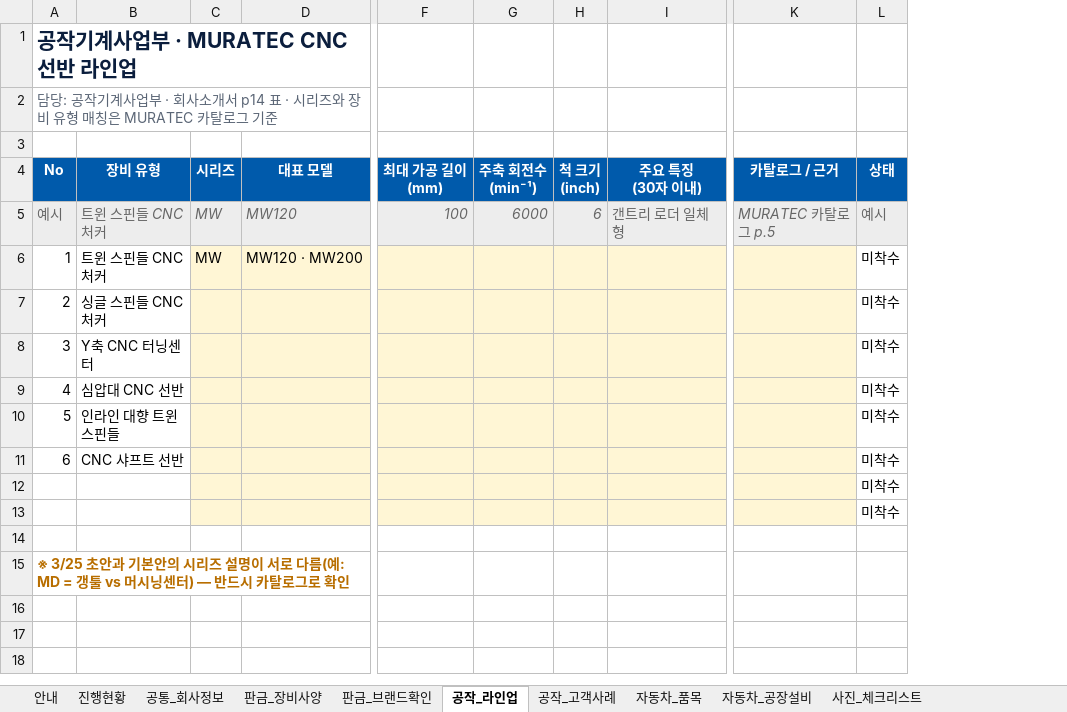
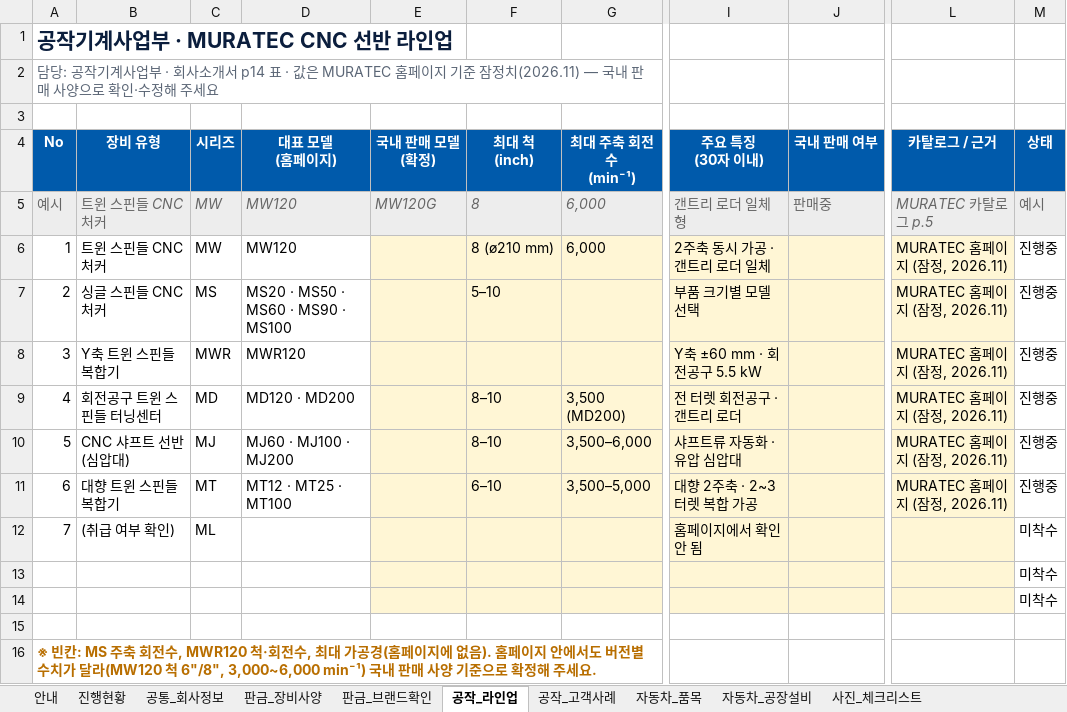
Before and after one commit to zeaus81/search, an Excel workbook: company_profile_2027/TOIN_회사소개서_자료수집양식.xlsx, sheet 공작_라인업, drawn as a sheet; only a part is shown, gaps mark what is left out; values as stored, in another font and other column widths than the file's, no borders; conditional formats not drawn; removed rows and columns are numbered as before the commit, all else as after; rows hold the shown columns only; ↵ is a line break in a cell; the diff names each change by its address in the sheet, - before the commit and + after, or states it on an @@ line.

```diff
--- a/company_profile_2027/TOIN_회사소개서_자료수집양식.xlsx (sheet 공작_라인업)
+++ b/company_profile_2027/TOIN_회사소개서_자료수집양식.xlsx (sheet 공작_라인업)
+column E (국내 판매 모델 (확정)), row 5: MW120G
+column F (최대 척 (inch)), rows 5-6: 8 | 8 (ø210 mm)
+column G (최대 주축 회전수 (min⁻¹)), rows 5-6: 6,000 | 6,000
-column F (최대 가공 길이 (mm)), row 5: 100
-column G (주축 회전수 (min⁻¹)), row 5: 6000
-column H (척 크기 (inch)), row 5: 6
+column J (국내 판매 여부), row 5: 판매중
@@ column A (No) renumbered from row 2 down @@
-D4: 대표 모델
+D4: 대표 모델 ↵ (홈페이지)
-C6:D6 fill: #FFF6D5
+C6:D6 fill: none
-D6 (대표 모델 (홈페이지)): MW120 · MW200
+D6 (대표 모델 (홈페이지)): MW120
-I6 (주요 특징 (30자 이내)): (empty)
+I6 (주요 특징 (30자 이내)): 2주축 동시 가공 · 갠트리 로더 일체
-L6 (카탈로그 / 근거): (empty)
+L6 (카탈로그 / 근거): MURATEC 홈페이지 (잠정, 2026.11)
-M6 (상태): 미착수
+M6 (상태): 진행중
-row 7: 2 | 싱글 스핀들 CNC 처커 |  |  |  |  |  |  |  | 미착수
-row 8: 3 | Y축 CNC 터닝센터 |  |  |  |  |  |  |  | 미착수
-row 9: 4 | 심압대 CNC 선반 |  |  |  |  |  |  |  | 미착수
-row 10: 5 | 인라인 대향 트윈 스핀들 |  |  |  |  |  |  |  | 미착수
-row 11: 6 | CNC 샤프트 선반 |  |  |  |  |  |  |  | 미착수
+row 7: 2 | 싱글 스핀들 CNC 처커 | MS | MS20 · MS50 · MS60 · MS90 · MS100 |  | 5–10 |  | 부품 크기별 모델 선택 |  | MURATEC 홈페이지 (잠정, 2026.11) | 진행중
+row 8: 3 | Y축 트윈 스핀들 복합기 | MWR | MWR120 |  |  |  | Y축 ±60 mm · 회전공구 5.5 kW |  | MURATEC 홈페이지 (잠정, 2026.11) | 진행중
+row 9: 4 | 회전공구 트윈 스핀들 터닝센터 | MD | MD120 · MD200 |  | 8–10 | 3,500 (MD200) | 전 터렛 회전공구 · 갠트리 로더 |  | MURATEC 홈페이지 (잠정, 2026.11) | 진행중
+row 10: 5 | CNC 샤프트 선반 (심압대) | MJ | MJ60 · MJ100 · MJ200 |  | 8–10 | 3,500–6,000 | 샤프트류 자동화 · 유압 심압대 |  | MURATEC 홈페이지 (잠정, 2026.11) | 진행중
+row 11: 6 | 대향 트윈 스핀들 복합기 | MT | MT12 · MT25 · MT100 |  | 6–10 | 3,500–5,000 | 대향 2주축 · 2~3 터렛 복합 가공 |  | MURATEC 홈페이지 (잠정, 2026.11) | 진행중
+row 12: 7 | (취급 여부 확인) | ML |  |  |  |  | 홈페이지에서 확인 안 됨 |  |  | 미착수
-C13:D14 fill: #FFF6D5
+C13:D14 fill: none
```
Also changed, not shown: sheet 진행현황, formulas that keep their value.
